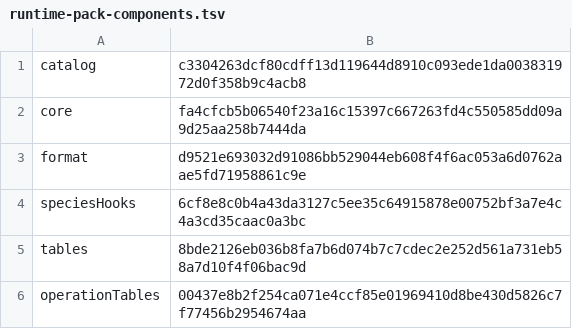
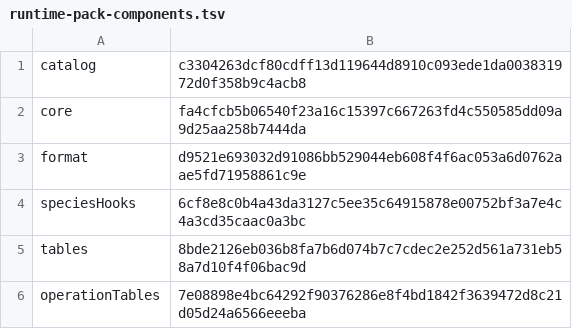
Before and after one commit to sensey12-mm/Maestro, a TSV file: src/main/resources/com/maestroai/training/runtime-pack-components.tsv, drawn as a sheet.

```diff
--- a/src/main/resources/com/maestroai/training/runtime-pack-components.tsv
+++ b/src/main/resources/com/maestroai/training/runtime-pack-components.tsv
@@ -5,2 +5,2 @@ speciesHooks	6cf8e8c0b4a43da3127c5ee35c64915878e00752bf3a7e4c4a3cd35caac0a3bc
 tables	8bde2126eb036b8fa7b6d074b7c7cdec2e252d561a731eb58a7d10f4f06bac9d
-operationTables	00437e8b2f254ca071e4ccf85e01969410d8be430d5826c7f77456b2954674aa
+operationTables	7e08898e4bc64292f90376286e8f4bd1842f3639472d8c21d05d24a6566eeeba
```
Also changed, not shown: src/main/resources/com/maestroai/training/runtime-domain-classes.tsv, src/main/resources/com/maestroai/training/runtime-domain-components.tsv, 26 other files.
